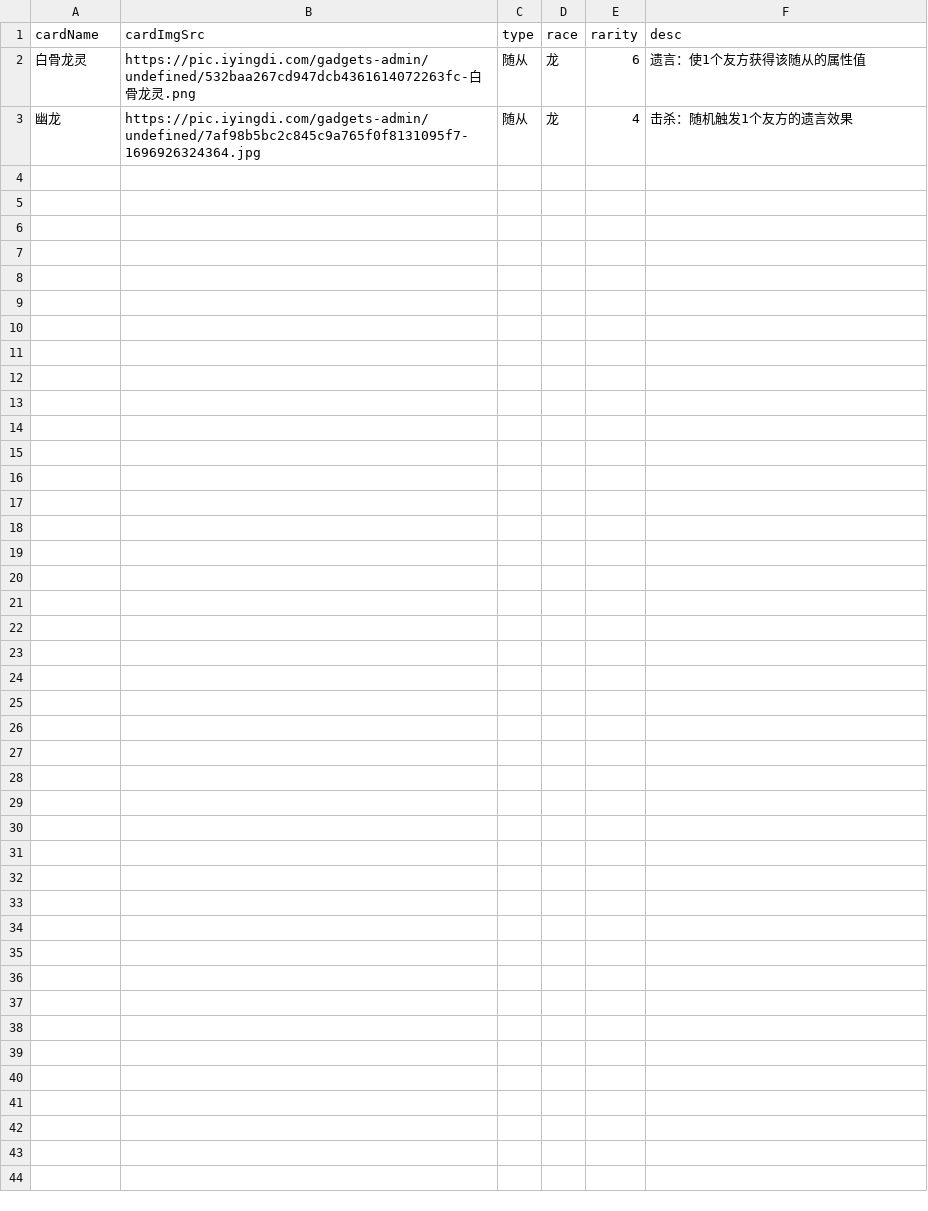
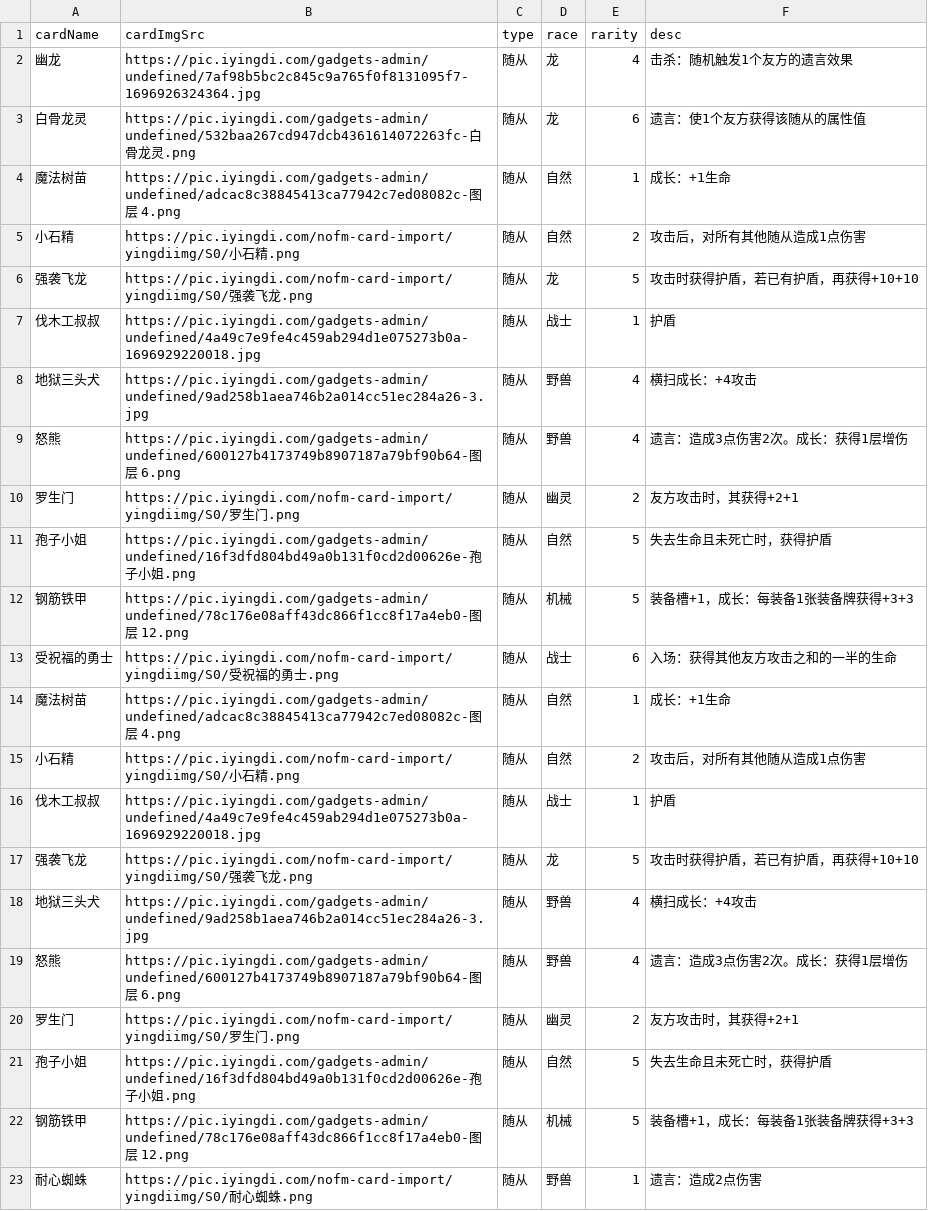
Before and after one commit to HankBu/apify4web, a CSV file: iyingdi/iyingdi.csv, drawn as a sheet.

```diff
--- a/iyingdi/iyingdi.csv
+++ b/iyingdi/iyingdi.csv
@@ -1,3 +1,23 @@
 cardName,cardImgSrc,type,race,rarity,desc
+幽龙,https://pic.iyingdi.com/gadgets-admin/undefined/7af98b5bc2c845c9a765f0f8131095f7-1696926324364.jpg,随从,龙,4,击杀：随机触发1个友方的遗言效果
 白骨龙灵,https://pic.iyingdi.com/gadgets-admin/undefined/532baa267cd947dcb4361614072263fc-白骨龙灵.png,随从,龙,6,遗言：使1个友方获得该随从的属性值
-幽龙,https://pic.iyingdi.com/gadgets-admin/undefined/7af98b5bc2c845c9a765f0f8131095f7-1696926324364.jpg,随从,龙,4,击杀：随机触发1个友方的遗言效果
+魔法树苗,https://pic.iyingdi.com/gadgets-admin/undefined/adcac8c38845413ca77942c7ed08082c-图层 4.png,随从,自然,1,成长：+1生命
+小石精,https://pic.iyingdi.com/nofm-card-import/yingdiimg/S0/小石精.png,随从,自然,2,攻击后，对所有其他随从造成1点伤害
+强袭飞龙,https://pic.iyingdi.com/nofm-card-import/yingdiimg/S0/强袭飞龙.png,随从,龙,5,攻击时获得护盾，若已有护盾，再获得+10+10
+伐木工叔叔,https://pic.iyingdi.com/gadgets-admin/undefined/4a49c7e9fe4c459ab294d1e075273b0a-1696929220018.jpg,随从,战士,1,护盾
+地狱三头犬,https://pic.iyingdi.com/gadgets-admin/undefined/9ad258b1aea746b2a014cc51ec284a26-3.jpg,随从,野兽,4,横扫成长：+4攻击
+怒熊,https://pic.iyingdi.com/gadgets-admin/undefined/600127b4173749b8907187a79bf90b64-图层 6.png,随从,野兽,4,遗言：造成3点伤害2次。成长：获得1层增伤
+罗生门,https://pic.iyingdi.com/nofm-card-import/yingdiimg/S0/罗生门.png,随从,幽灵,2,友方攻击时，其获得+2+1
+孢子小姐,https://pic.iyingdi.com/gadgets-admin/undefined/16f3dfd804bd49a0b131f0cd2d00626e-孢子小姐.png,随从,自然,5,失去生命且未死亡时，获得护盾
+钢筋铁甲,https://pic.iyingdi.com/gadgets-admin/undefined/78c176e08aff43dc866f1cc8f17a4eb0-图层 12.png,随从,机械,5,装备槽+1，成长：每装备1张装备牌获得+3+3
+受祝福的勇士,https://pic.iyingdi.com/nofm-card-import/yingdiimg/S0/受祝福的勇士.png,随从,战士,6,入场：获得其他友方攻击之和的一半的生命
+魔法树苗,https://pic.iyingdi.com/gadgets-admin/undefined/adcac8c38845413ca77942c7ed08082c-图层 4.png,随从,自然,1,成长：+1生命
+小石精,https://pic.iyingdi.com/nofm-card-import/yingdiimg/S0/小石精.png,随从,自然,2,攻击后，对所有其他随从造成1点伤害
+伐木工叔叔,https://pic.iyingdi.com/gadgets-admin/undefined/4a49c7e9fe4c459ab294d1e075273b0a-1696929220018.jpg,随从,战士,1,护盾
+强袭飞龙,https://pic.iyingdi.com/nofm-card-import/yingdiimg/S0/强袭飞龙.png,随从,龙,5,攻击时获得护盾，若已有护盾，再获得+10+10
+地狱三头犬,https://pic.iyingdi.com/gadgets-admin/undefined/9ad258b1aea746b2a014cc51ec284a26-3.jpg,随从,野兽,4,横扫成长：+4攻击
+怒熊,https://pic.iyingdi.com/gadgets-admin/undefined/600127b4173749b8907187a79bf90b64-图层 6.png,随从,野兽,4,遗言：造成3点伤害2次。成长：获得1层增伤
+罗生门,https://pic.iyingdi.com/nofm-card-import/yingdiimg/S0/罗生门.png,随从,幽灵,2,友方攻击时，其获得+2+1
+孢子小姐,https://pic.iyingdi.com/gadgets-admin/undefined/16f3dfd804bd49a0b131f0cd2d00626e-孢子小姐.png,随从,自然,5,失去生命且未死亡时，获得护盾
+钢筋铁甲,https://pic.iyingdi.com/gadgets-admin/undefined/78c176e08aff43dc866f1cc8f17a4eb0-图层 12.png,随从,机械,5,装备槽+1，成长：每装备1张装备牌获得+3+3
+耐心蜘蛛,https://pic.iyingdi.com/nofm-card-import/yingdiimg/S0/耐心蜘蛛.png,随从,野兽,1,遗言：造成2点伤害
```
Also changed, not shown: 1 other file.
